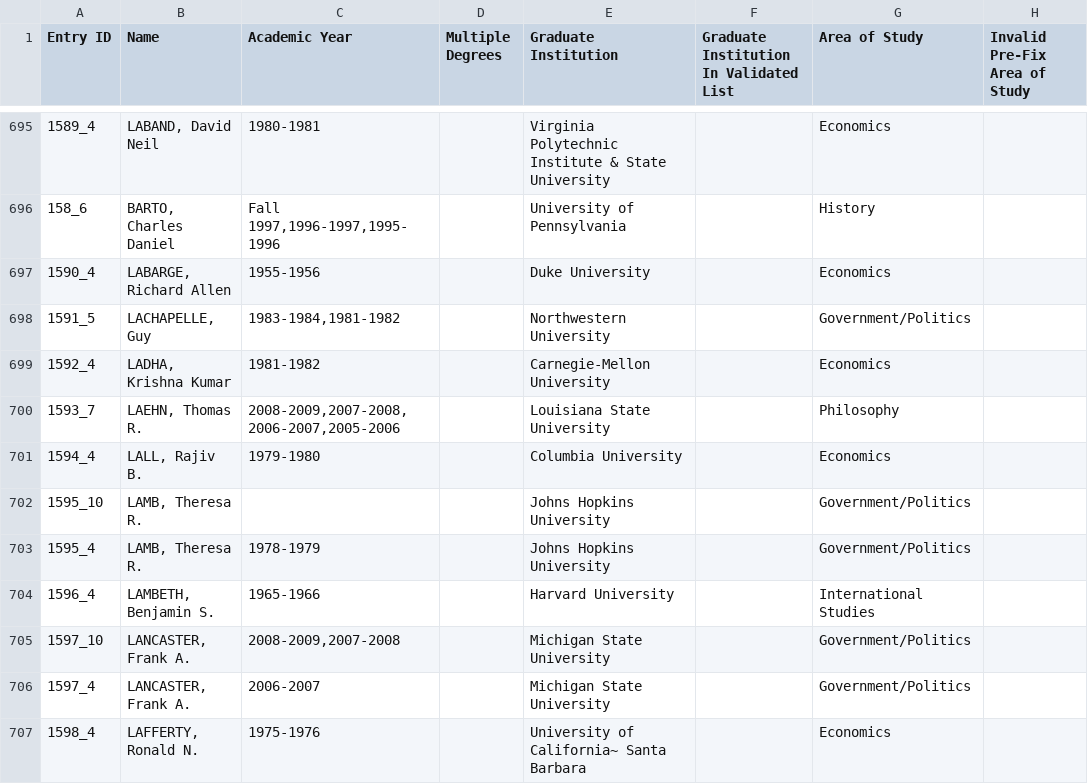
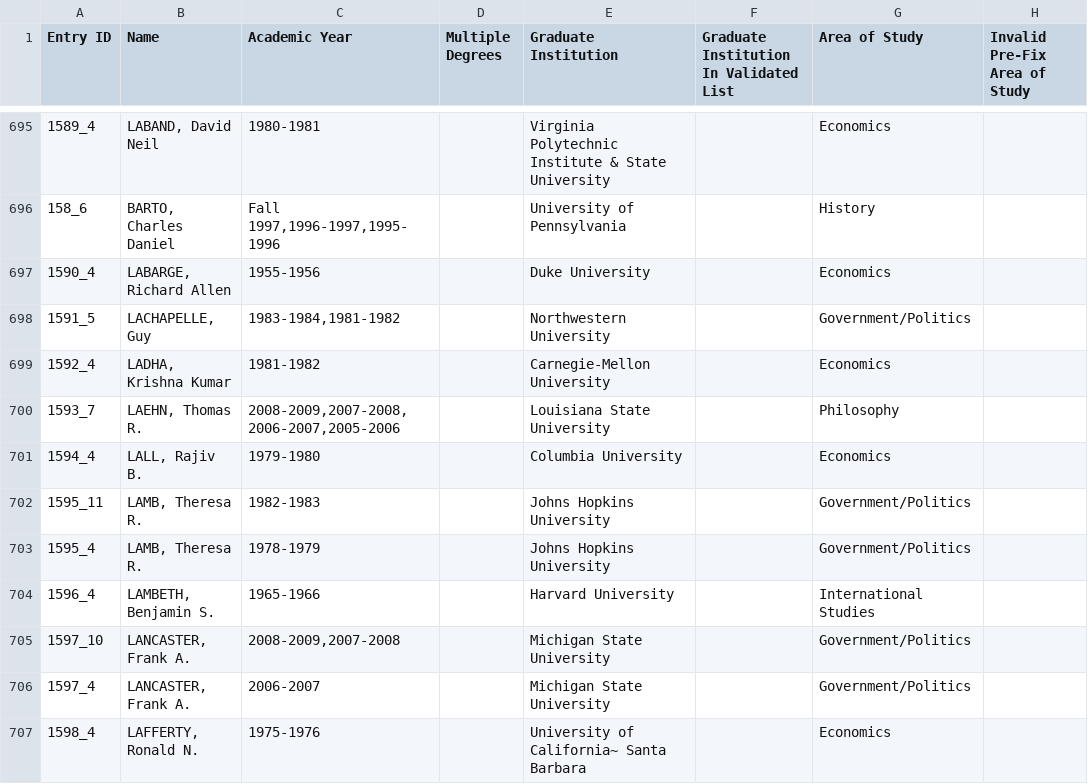
Before and after one commit to Vandivier/data-science-practice, a CSV file: js/earhart-fellows/ordered-output.csv, drawn as a sheet; only a part is shown, gaps mark what is left out; the diff covers the shown part only; the diff names each change by its address in the sheet, - before the commit and + after, or states it on an @@ line.

```diff
--- a/js/earhart-fellows/ordered-output.csv
+++ b/js/earhart-fellows/ordered-output.csv
-A702 (Entry ID): 1595_10
+A702 (Entry ID): 1595_11
-C702 (Academic Year): (empty)
+C702 (Academic Year): 1982-1983
```
Also changed, not shown: 8 added rows, 3 removed rows and 2 edited cells elsewhere in this file.
